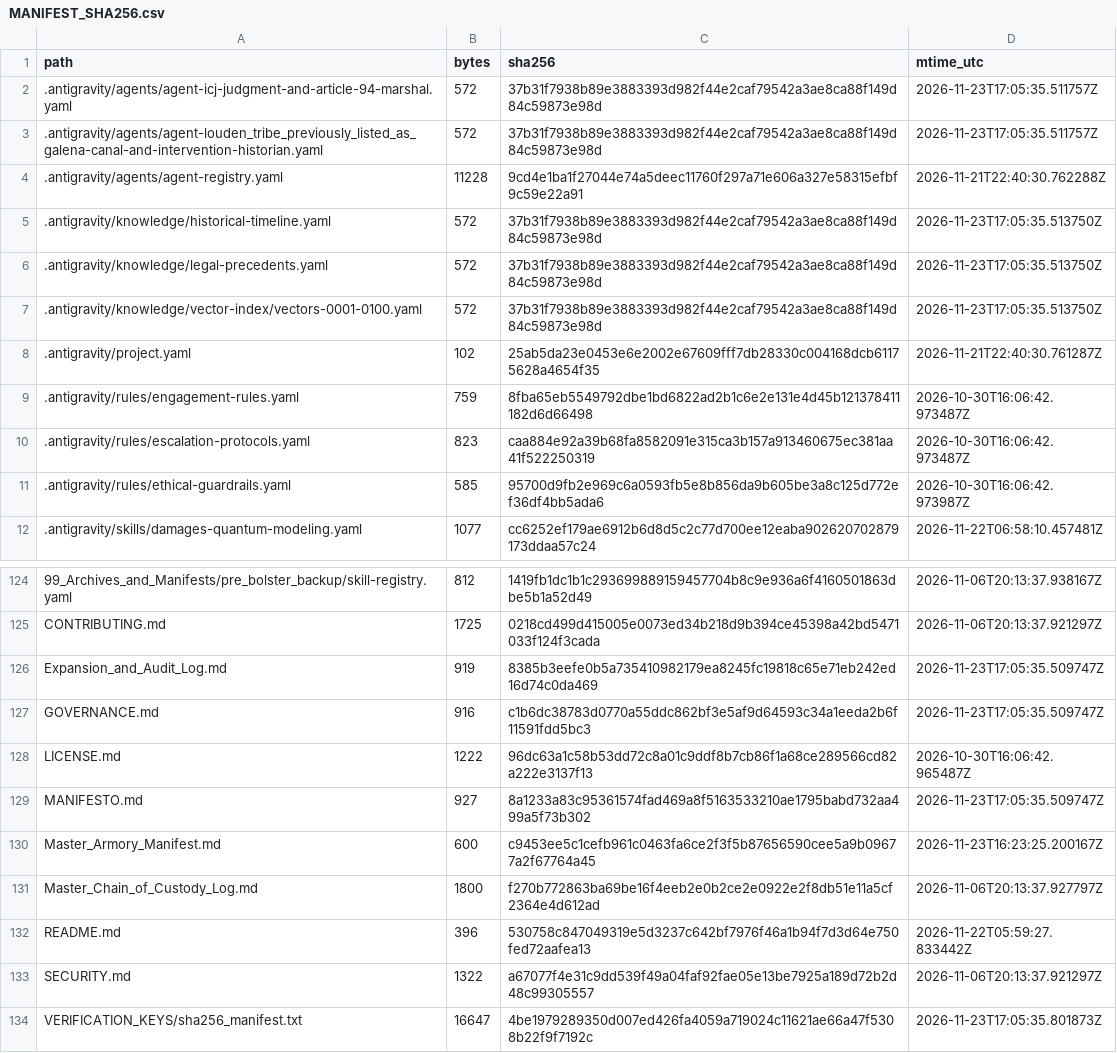
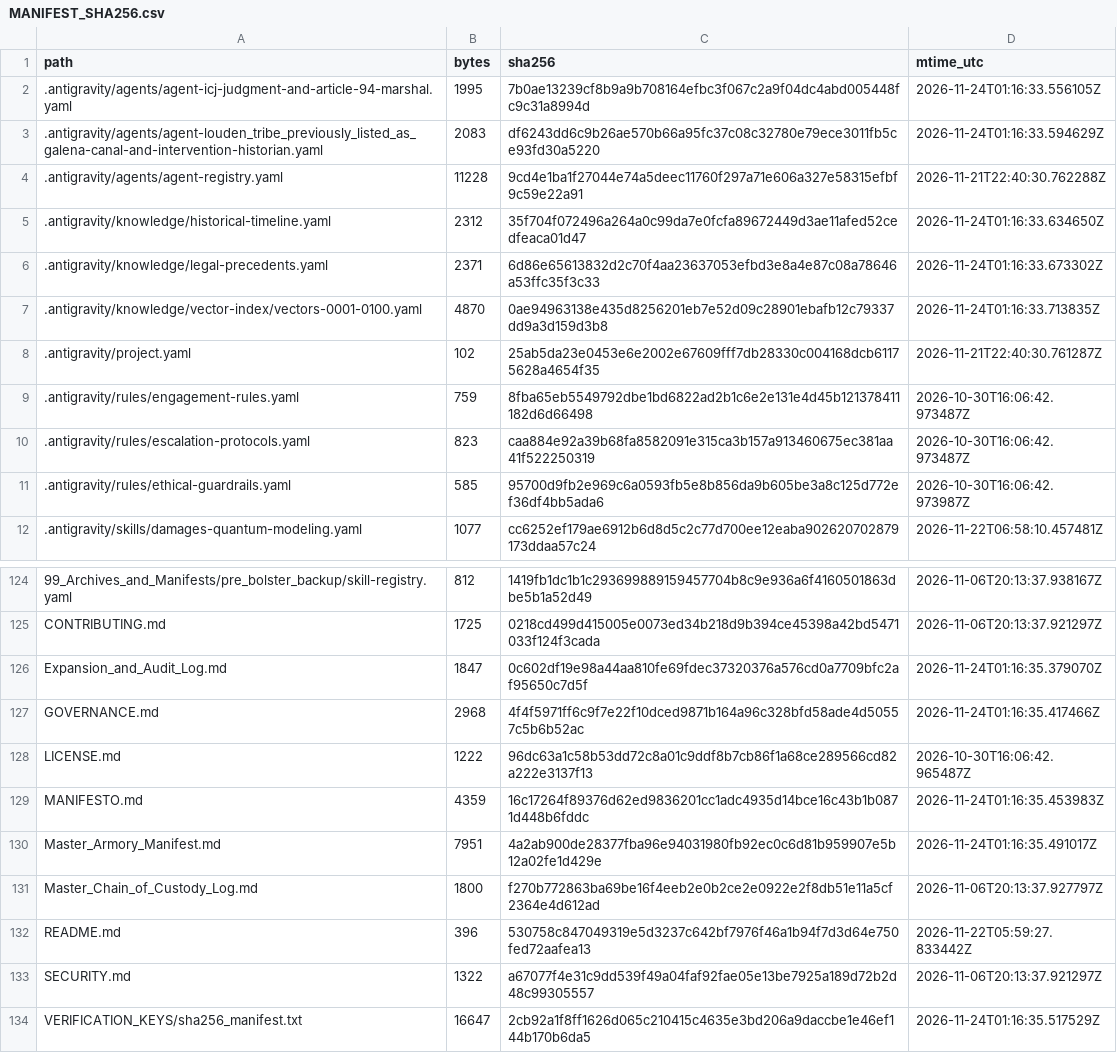
Before and after one commit to GlobalRestitutionAlliance/turtle-island-us-ak-louden-tribe-previously-listed-as-galena-master-litigation, a CSV file: 99_Archives_and_Manifests/MANIFEST_SHA256.csv, drawn as a sheet; only a part is shown, gaps mark what is left out; the diff covers the shown part only.

```diff
--- a/99_Archives_and_Manifests/MANIFEST_SHA256.csv
+++ b/99_Archives_and_Manifests/MANIFEST_SHA256.csv
@@ -1,8 +1,8 @@
 path,bytes,sha256,mtime_utc
-.antigravity/agents/agent-icj-judgment-and-article-94-marshal.yaml,572,37b31f7938b89e3883393d982f44e2caf79542a3ae8ca88f149d84c59873e98d,2026-11-23T17:05:35.511757Z
-.antigravity/agents/agent-louden_tribe_previously_listed_as_galena-canal-and-intervention-historian.yaml,572,37b31f7938b89e3883393d982f44e2caf79542a3ae8ca88f149d84c59873e98d,2026-11-23T17:05:35.511757Z
+.antigravity/agents/agent-icj-judgment-and-article-94-marshal.yaml,1995,7b0ae13239cf8b9a9b708164efbc3f067c2a9f04dc4abd005448fc9c31a8994d,2026-11-24T01:16:33.556105Z
+.antigravity/agents/agent-louden_tribe_previously_listed_as_galena-canal-and-intervention-historian.yaml,2083,df6243dd6c9b26ae570b66a95fc37c08c32780e79ece3011fb5ce93fd30a5220,2026-11-24T01:16:33.594629Z
 .antigravity/agents/agent-registry.yaml,11228,9cd4e1ba1f27044e74a5deec11760f297a71e606a327e58315efbf9c59e22a91,2026-11-21T22:40:30.762288Z
-.antigravity/knowledge/historical-timeline.yaml,572,37b31f7938b89e3883393d982f44e2caf79542a3ae8ca88f149d84c59873e98d,2026-11-23T17:05:35.513750Z
-.antigravity/knowledge/legal-precedents.yaml,572,37b31f7938b89e3883393d982f44e2caf79542a3ae8ca88f149d84c59873e98d,2026-11-23T17:05:35.513750Z
-.antigravity/knowledge/vector-index/vectors-0001-0100.yaml,572,37b31f7938b89e3883393d982f44e2caf79542a3ae8ca88f149d84c59873e98d,2026-11-23T17:05:35.513750Z
+.antigravity/knowledge/historical-timeline.yaml,2312,35f704f072496a264a0c99da7e0fcfa89672449d3ae11afed52cedfeaca01d47,2026-11-24T01:16:33.634650Z
+.antigravity/knowledge/legal-precedents.yaml,2371,6d86e65613832d2c70f4aa23637053efbd3e8a4e87c08a78646a53ffc35f3c33,2026-11-24T01:16:33.673302Z
+.antigravity/knowledge/vector-index/vectors-0001-0100.yaml,4870,0ae94963138e435d8256201eb7e52d09c28901ebafb12c79337dd9a3d159d3b8,2026-11-24T01:16:33.713835Z
 .antigravity/project.yaml,102,25ab5da23e0453e6e2002e67609fff7db28330c004168dcb61175628a4654f35,2026-11-21T22:40:30.761287Z
@@ -125,7 +125,7 @@ path,bytes,sha256,mtime_utc
 CONTRIBUTING.md,1725,0218cd499d415005e0073ed34b218d9b394ce45398a42bd5471033f124f3cada,2026-11-06T20:13:37.921297Z
-Expansion_and_Audit_Log.md,919,8385b3eefe0b5a735410982179ea8245fc19818c65e71eb242ed16d74c0da469,2026-11-23T17:05:35.509747Z
-GOVERNANCE.md,916,c1b6dc38783d0770a55ddc862bf3e5af9d64593c34a1eeda2b6f11591fdd5bc3,2026-11-23T17:05:35.509747Z
+Expansion_and_Audit_Log.md,1847,0c602df19e98a44aa810fe69fdec37320376a576cd0a7709bfc2af95650c7d5f,2026-11-24T01:16:35.379070Z
+GOVERNANCE.md,2968,4f4f5971ff6c9f7e22f10dced9871b164a96c328bfd58ade4d50557c5b6b52ac,2026-11-24T01:16:35.417466Z
 LICENSE.md,1222,96dc63a1c58b53dd72c8a01c9ddf8b7cb86f1a68ce289566cd82a222e3137f13,2026-10-30T16:06:42.965487Z
-MANIFESTO.md,927,8a1233a83c95361574fad469a8f5163533210ae1795babd732aa499a5f73b302,2026-11-23T17:05:35.509747Z
-Master_Armory_Manifest.md,600,c9453ee5c1cefb961c0463fa6ce2f3f5b87656590cee5a9b09677a2f67764a45,2026-11-23T16:23:25.200167Z
+MANIFESTO.md,4359,16c17264f89376d62ed9836201cc1adc4935d14bce16c43b1b0871d448b6fddc,2026-11-24T01:16:35.453983Z
+Master_Armory_Manifest.md,7951,4a2ab900de28377fba96e94031980fb92ec0c6d81b959907e5b12a02fe1d429e,2026-11-24T01:16:35.491017Z
 Master_Chain_of_Custody_Log.md,1800,f270b772863ba69be16f4eeb2e0b2ce2e0922e2f8db51e11a5cf2364e4d612ad,2026-11-06T20:13:37.927797Z
@@ -133,2 +133,2 @@ README.md,396,530758c847049319e5d3237c642bf7976f46a1b94f7d3d64e750fed72aafea13,2
 SECURITY.md,1322,a67077f4e31c9dd539f49a04faf92fae05e13be7925a189d72b2d48c99305557,2026-11-06T20:13:37.921297Z
-VERIFICATION_KEYS/sha256_manifest.txt,16647,4be1979289350d007ed426fa4059a719024c11621ae66a47f5308b22f9f7192c,2026-11-23T17:05:35.801873Z
+VERIFICATION_KEYS/sha256_manifest.txt,16647,2cb92a1f8ff1626d065c210415c4635e3bd206a9daccbe1e46ef144b170b6da5,2026-11-24T01:16:35.517529Z
```
Also changed, not shown: 81 edited cells elsewhere in this file, 37 other files.
